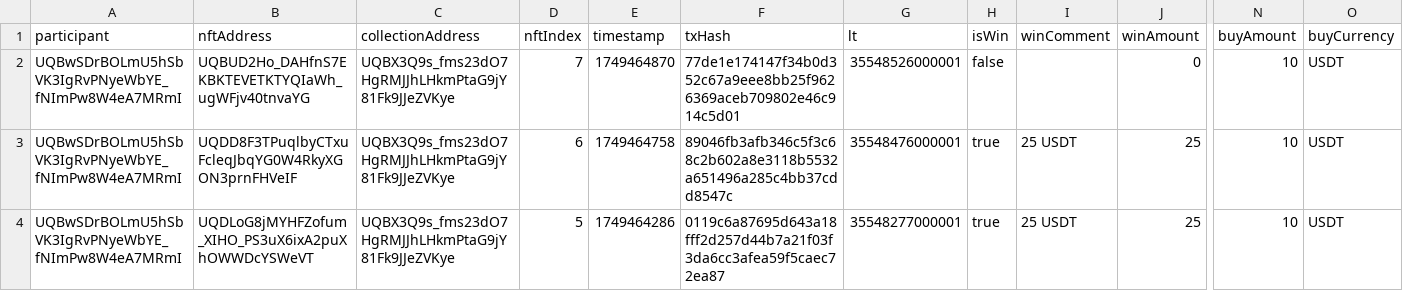
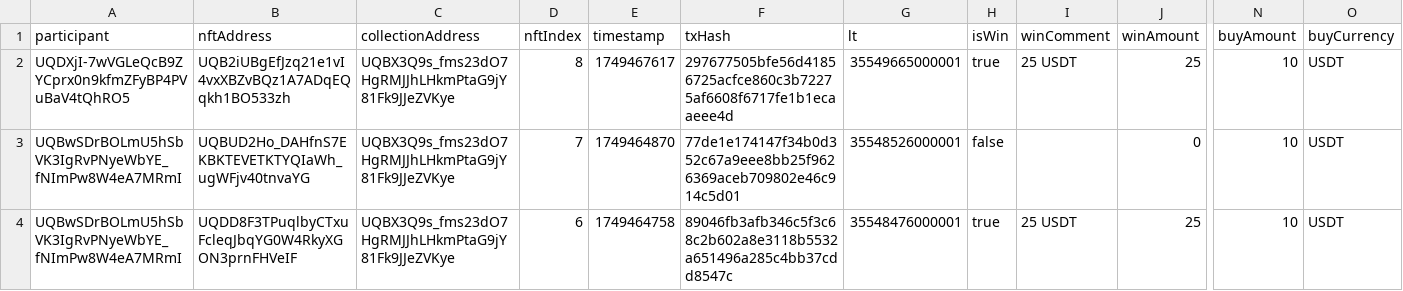
Before and after one commit to vdumbrav/TON-Lottery-Parser, a CSV file: data/lottery.csv, drawn as a sheet; only a part is shown, gaps mark what is left out; the shorter side is filled out with more unchanged rows; rows hold the shown columns only; the diff names each change by its address in the sheet, - before the commit and + after, or states it on an @@ line.

Commit message:
feat(data): Update lottery participants and state information
Adds a new participant to the lottery with an associated NFT address, collection address, and other details.
Updates the state file with the latest lottery transaction identifier.

Ref #123

```diff
--- a/data/lottery.csv
+++ b/data/lottery.csv
+row 2: UQDXjI-7wVGLeQcB9ZYCprx0n9kfmZFyBP4PVuBaV4tQhRO5 | UQB2iUBgEfJzq21e1vI4vxXBZvBQz1A7ADqEQqkh1BO533zh | UQBX3Q9s_fms23dO7HgRMJJhLHkmPtaG9jY81Fk9JJeZVKye | 8 | 1749467617 | 297677505bfe56d41856725acfce860c3b72275af6608f6717fe1b1ecaaeee4d | 35549665000001 | true | 25 USDT | 25 | 10 | USDT
```
Also changed, not shown: 1 other file.
